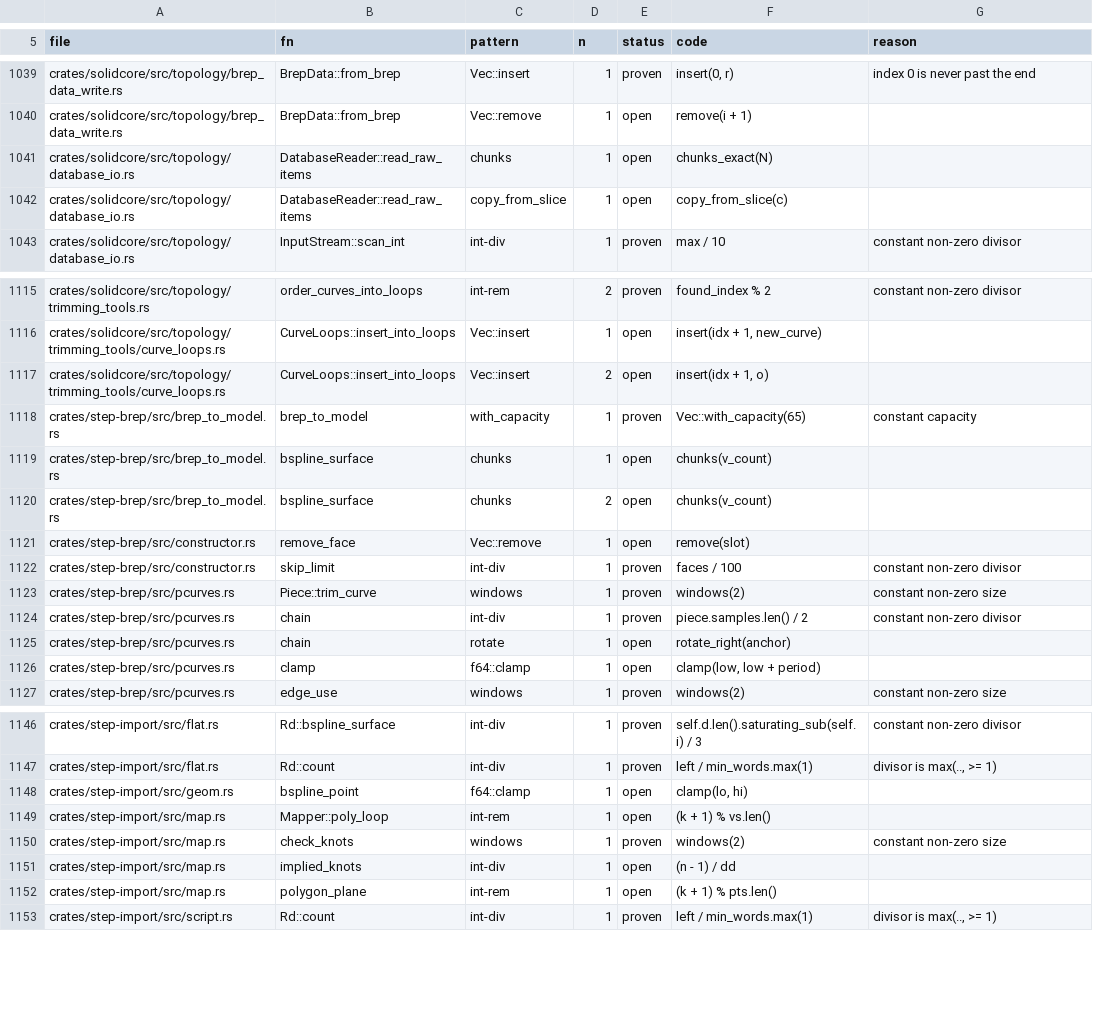
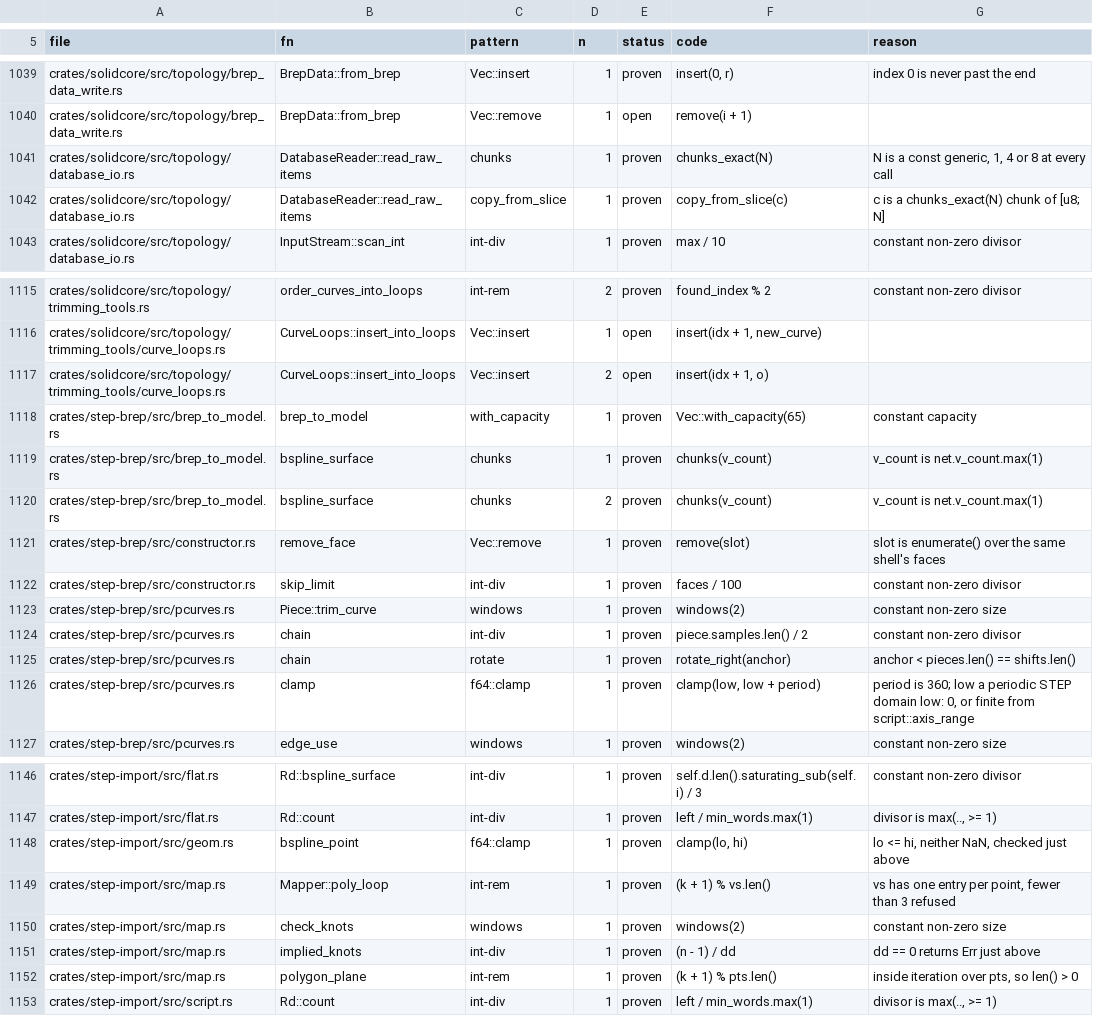
Before and after one commit to tangency-labs/solidcore, a TSV file: plan/panic-sites.tsv, drawn as a sheet; only a part is shown, gaps mark what is left out.

```diff
--- a/plan/panic-sites.tsv
+++ b/plan/panic-sites.tsv
@@ -1040,4 +1040,4 @@ crates/solidcore/src/topology/brep_data_write.rs	BrepData::from_brep	Vec::insert
 crates/solidcore/src/topology/brep_data_write.rs	BrepData::from_brep	Vec::remove	1	open	remove(i + 1)	
-crates/solidcore/src/topology/database_io.rs	DatabaseReader::read_raw_items	chunks	1	open	chunks_exact(N)	
-crates/solidcore/src/topology/database_io.rs	DatabaseReader::read_raw_items	copy_from_slice	1	open	copy_from_slice(c)	
+crates/solidcore/src/topology/database_io.rs	DatabaseReader::read_raw_items	chunks	1	proven	chunks_exact(N)	N is a const generic, 1, 4 or 8 at every call
+crates/solidcore/src/topology/database_io.rs	DatabaseReader::read_raw_items	copy_from_slice	1	proven	copy_from_slice(c)	c is a chunks_exact(N) chunk of [u8; N]
 crates/solidcore/src/topology/database_io.rs	InputStream::scan_int	int-div	1	proven	max / 10	constant non-zero divisor
@@ -1118,5 +1118,5 @@ crates/solidcore/src/topology/trimming_tools/curve_loops.rs	CurveLoops::insert_i
 crates/step-brep/src/brep_to_model.rs	brep_to_model	with_capacity	1	proven	Vec::with_capacity(65)	constant capacity
-crates/step-brep/src/brep_to_model.rs	bspline_surface	chunks	1	open	chunks(v_count)	
-crates/step-brep/src/brep_to_model.rs	bspline_surface	chunks	2	open	chunks(v_count)	
-crates/step-brep/src/constructor.rs	remove_face	Vec::remove	1	open	remove(slot)	
+crates/step-brep/src/brep_to_model.rs	bspline_surface	chunks	1	proven	chunks(v_count)	v_count is net.v_count.max(1)
+crates/step-brep/src/brep_to_model.rs	bspline_surface	chunks	2	proven	chunks(v_count)	v_count is net.v_count.max(1)
+crates/step-brep/src/constructor.rs	remove_face	Vec::remove	1	proven	remove(slot)	slot is enumerate() over the same shell's faces
 crates/step-brep/src/constructor.rs	skip_limit	int-div	1	proven	faces / 100	constant non-zero divisor
@@ -1124,4 +1124,4 @@ crates/step-brep/src/pcurves.rs	Piece::trim_curve	windows	1	proven	windows(2)	co
 crates/step-brep/src/pcurves.rs	chain	int-div	1	proven	piece.samples.len() / 2	constant non-zero divisor
-crates/step-brep/src/pcurves.rs	chain	rotate	1	open	rotate_right(anchor)	
-crates/step-brep/src/pcurves.rs	clamp	f64::clamp	1	open	clamp(low, low + period)	
+crates/step-brep/src/pcurves.rs	chain	rotate	1	proven	rotate_right(anchor)	anchor < pieces.len() == shifts.len()
+crates/step-brep/src/pcurves.rs	clamp	f64::clamp	1	proven	clamp(low, low + period)	period is 360; low a periodic STEP domain low: 0, or finite from script::axis_range
 crates/step-brep/src/pcurves.rs	edge_use	windows	1	proven	windows(2)	constant non-zero size
@@ -1147,7 +1147,7 @@ crates/step-import/src/flat.rs	Rd::bspline_surface	int-div	1	proven	self.d.len()
 crates/step-import/src/flat.rs	Rd::count	int-div	1	proven	left / min_words.max(1)	divisor is max(.., >= 1)
-crates/step-import/src/geom.rs	bspline_point	f64::clamp	1	open	clamp(lo, hi)	
-crates/step-import/src/map.rs	Mapper::poly_loop	int-rem	1	open	(k + 1) % vs.len()	
+crates/step-import/src/geom.rs	bspline_point	f64::clamp	1	proven	clamp(lo, hi)	lo <= hi, neither NaN, checked just above
+crates/step-import/src/map.rs	Mapper::poly_loop	int-rem	1	proven	(k + 1) % vs.len()	vs has one entry per point, fewer than 3 refused
 crates/step-import/src/map.rs	check_knots	windows	1	proven	windows(2)	constant non-zero size
-crates/step-import/src/map.rs	implied_knots	int-div	1	open	(n - 1) / dd	
-crates/step-import/src/map.rs	polygon_plane	int-rem	1	open	(k + 1) % pts.len()	
+crates/step-import/src/map.rs	implied_knots	int-div	1	proven	(n - 1) / dd	dd == 0 returns Err just above
+crates/step-import/src/map.rs	polygon_plane	int-rem	1	proven	(k + 1) % pts.len()	inside iteration over pts, so len() > 0
 crates/step-import/src/script.rs	Rd::count	int-div	1	proven	left / min_words.max(1)	divisor is max(.., >= 1)
```
Also changed, not shown: 1 other file.
